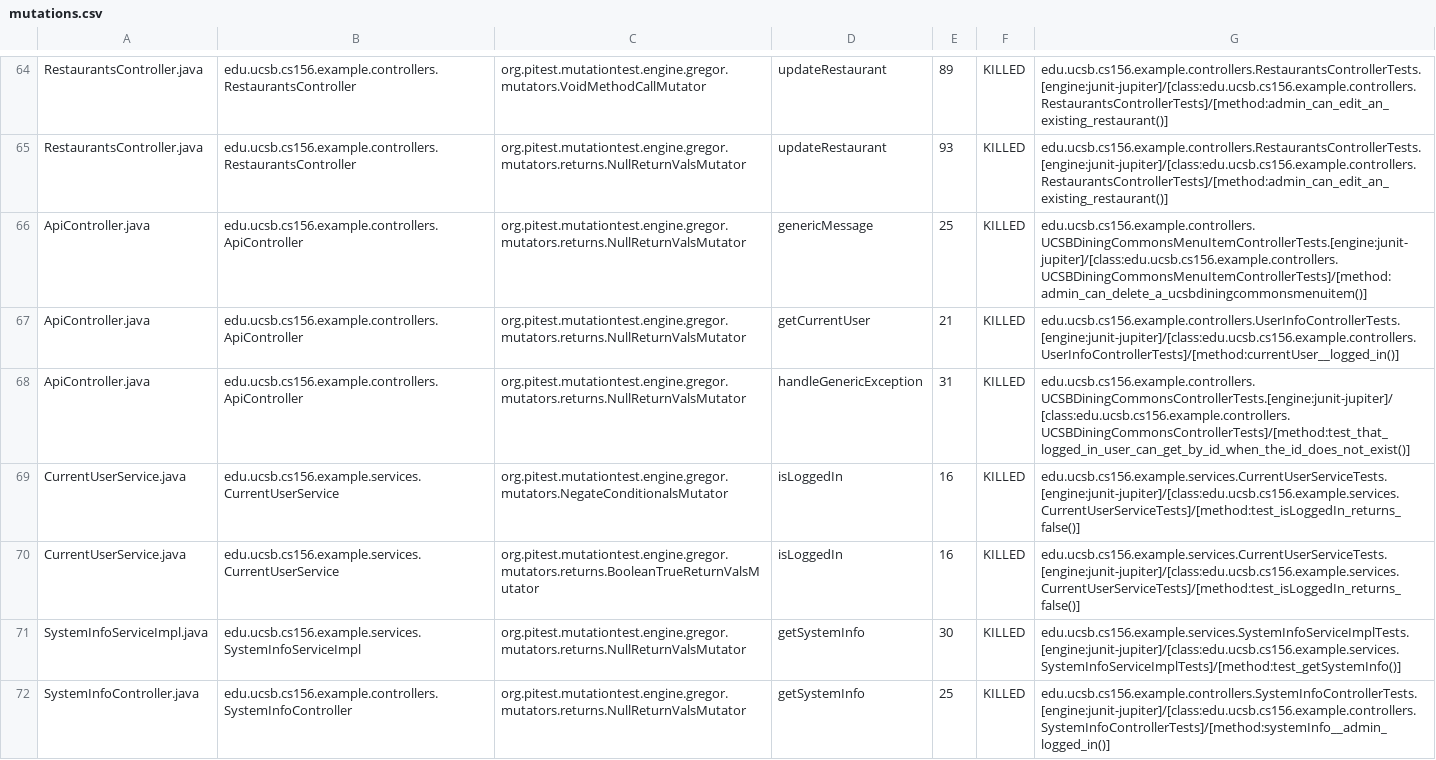
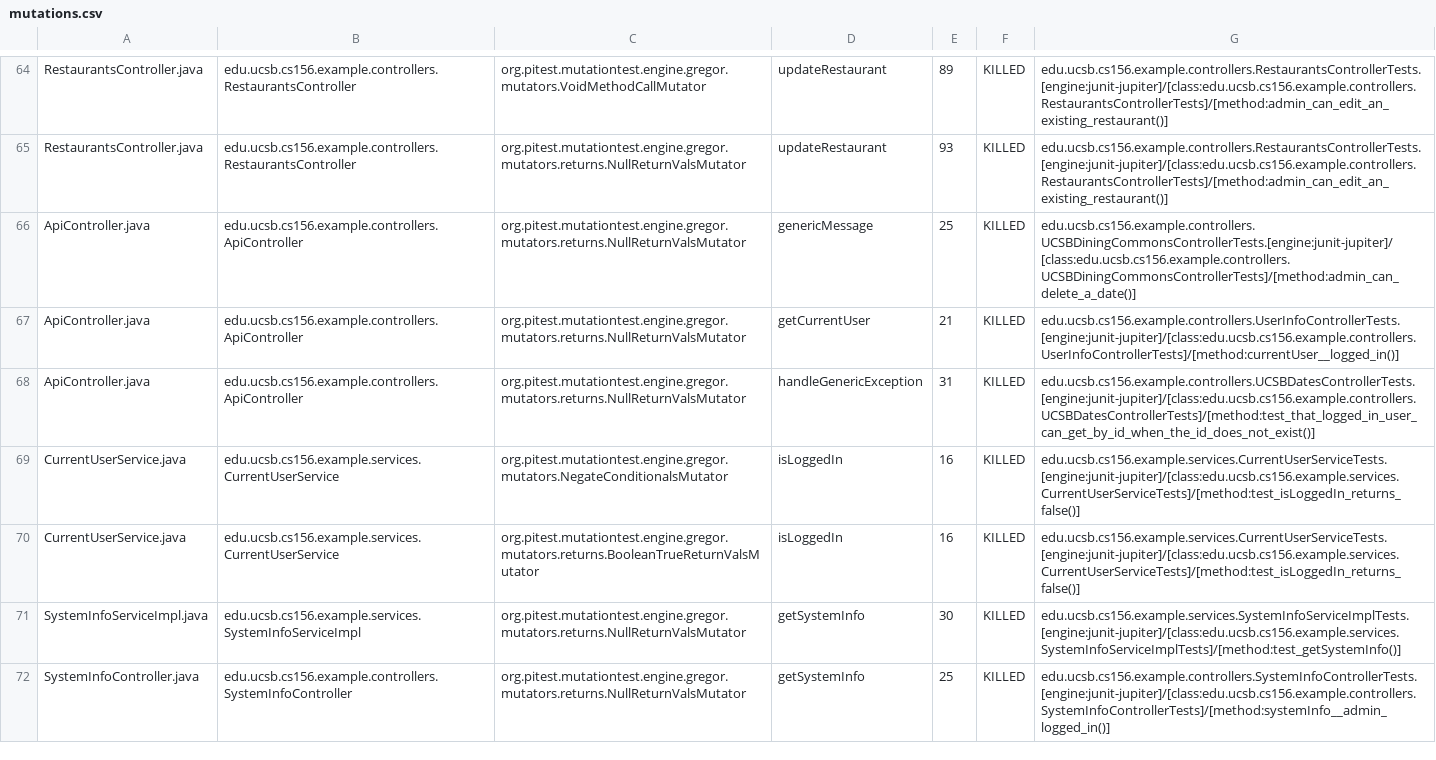
Before and after one commit to ucsb-cs156-w24/team03-w24-6pm-3, a CSV file: prs/63/pitest/mutations.csv, drawn as a sheet; only a part is shown, gaps mark what is left out.

Commit message:
Deploying to gh-pages from @ ucsb-cs156-w24/team03-w24-6pm-3@a3eb4a42f671ab41b58b66d9a7cf9cff8bcaf541 🚀

```diff
--- a/prs/63/pitest/mutations.csv
+++ b/prs/63/pitest/mutations.csv
@@ -65,5 +65,5 @@ RestaurantsController.java,edu.ucsb.cs156.example.controllers.RestaurantsControl
 RestaurantsController.java,edu.ucsb.cs156.example.controllers.RestaurantsController,org.pitest.mutationtest.engine.gregor.mutators.returns.NullReturnValsMutator,updateRestaurant,93,KILLED,edu.ucsb.cs156.example.controllers.RestaurantsControllerTests.[engine:junit-jupiter]/[class:edu.ucsb.cs156.example.controllers.RestaurantsControllerTests]/[method:admin_can_edit_an_existing_restaurant()]
-ApiController.java,edu.ucsb.cs156.example.controllers.ApiController,org.pitest.mutationtest.engine.gregor.mutators.returns.NullReturnValsMutator,genericMessage,25,KILLED,edu.ucsb.cs156.example.controllers.UCSBDiningCommonsMenuItemControllerTests.[engine:junit-jupiter]/[class:edu.ucsb.cs156.example.controllers.UCSBDiningCommonsMenuItemControllerTests]/[method:admin_can_delete_a_ucsbdiningcommonsmenuitem()]
+ApiController.java,edu.ucsb.cs156.example.controllers.ApiController,org.pitest.mutationtest.engine.gregor.mutators.returns.NullReturnValsMutator,genericMessage,25,KILLED,edu.ucsb.cs156.example.controllers.UCSBDiningCommonsControllerTests.[engine:junit-jupiter]/[class:edu.ucsb.cs156.example.controllers.UCSBDiningCommonsControllerTests]/[method:admin_can_delete_a_date()]
 ApiController.java,edu.ucsb.cs156.example.controllers.ApiController,org.pitest.mutationtest.engine.gregor.mutators.returns.NullReturnValsMutator,getCurrentUser,21,KILLED,edu.ucsb.cs156.example.controllers.UserInfoControllerTests.[engine:junit-jupiter]/[class:edu.ucsb.cs156.example.controllers.UserInfoControllerTests]/[method:currentUser__logged_in()]
-ApiController.java,edu.ucsb.cs156.example.controllers.ApiController,org.pitest.mutationtest.engine.gregor.mutators.returns.NullReturnValsMutator,handleGenericException,31,KILLED,edu.ucsb.cs156.example.controllers.UCSBDiningCommonsControllerTests.[engine:junit-jupiter]/[class:edu.ucsb.cs156.example.controllers.UCSBDiningCommonsControllerTests]/[method:test_that_logged_in_user_can_get_by_id_when_the_id_does_not_exist()]
+ApiController.java,edu.ucsb.cs156.example.controllers.ApiController,org.pitest.mutationtest.engine.gregor.mutators.returns.NullReturnValsMutator,handleGenericException,31,KILLED,edu.ucsb.cs156.example.controllers.UCSBDatesControllerTests.[engine:junit-jupiter]/[class:edu.ucsb.cs156.example.controllers.UCSBDatesControllerTests]/[method:test_that_logged_in_user_can_get_by_id_when_the_id_does_not_exist()]
 CurrentUserService.java,edu.ucsb.cs156.example.services.CurrentUserService,org.pitest.mutationtest.engine.gregor.mutators.NegateConditionalsMutator,isLoggedIn,16,KILLED,edu.ucsb.cs156.example.services.CurrentUserServiceTests.[engine:junit-jupiter]/[class:edu.ucsb.cs156.example.services.CurrentUserServiceTests]/[method:test_isLoggedIn_returns_false()]
```
Also changed, not shown: 13 other files.
